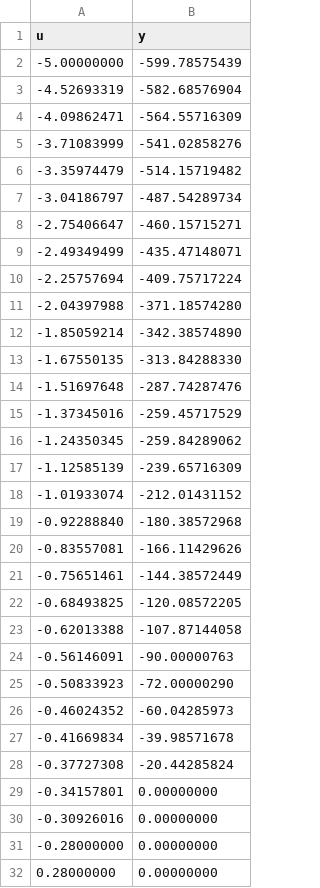
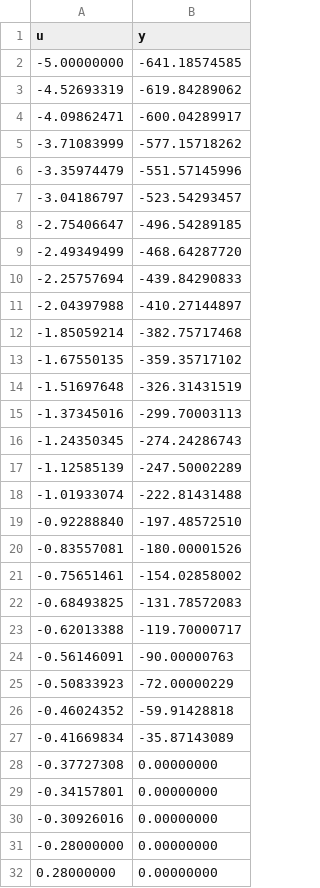
Before and after one commit to wabohorquezr/2025-II, a CSV file: Control/Laboratorios/Laboratorio3/experiment_files/DCmotor_static_gain_response.csv, drawn as a sheet; only a part is shown; the diff covers the shown part only.

Commit message:
Laboratorio

```diff
--- a/Control/Laboratorios/Laboratorio3/experiment_files/DCmotor_static_gain_response.csv
+++ b/Control/Laboratorios/Laboratorio3/experiment_files/DCmotor_static_gain_response.csv
@@ -1,29 +1,29 @@
 u,y
--5.00000000,-599.78575439
--4.52693319,-582.68576904
--4.09862471,-564.55716309
--3.71083999,-541.02858276
--3.35974479,-514.15719482
--3.04186797,-487.54289734
--2.75406647,-460.15715271
--2.49349499,-435.47148071
--2.25757694,-409.75717224
--2.04397988,-371.18574280
--1.85059214,-342.38574890
--1.67550135,-313.84288330
--1.51697648,-287.74287476
--1.37345016,-259.45717529
--1.24350345,-259.84289062
--1.12585139,-239.65716309
--1.01933074,-212.01431152
--0.92288840,-180.38572968
--0.83557081,-166.11429626
--0.75651461,-144.38572449
--0.68493825,-120.08572205
--0.62013388,-107.87144058
+-5.00000000,-641.18574585
+-4.52693319,-619.84289062
+-4.09862471,-600.04289917
+-3.71083999,-577.15718262
+-3.35974479,-551.57145996
+-3.04186797,-523.54293457
+-2.75406647,-496.54289185
+-2.49349499,-468.64287720
+-2.25757694,-439.84290833
+-2.04397988,-410.27144897
+-1.85059214,-382.75717468
+-1.67550135,-359.35717102
+-1.51697648,-326.31431519
+-1.37345016,-299.70003113
+-1.24350345,-274.24286743
+-1.12585139,-247.50002289
+-1.01933074,-222.81431488
+-0.92288840,-197.48572510
+-0.83557081,-180.00001526
+-0.75651461,-154.02858002
+-0.68493825,-131.78572083
+-0.62013388,-119.70000717
 -0.56146091,-90.00000763
--0.50833923,-72.00000290
--0.46024352,-60.04285973
--0.41669834,-39.98571678
--0.37727308,-20.44285824
+-0.50833923,-72.00000229
+-0.46024352,-59.91428818
+-0.41669834,-35.87143089
+-0.37727308,0.00000000
 -0.34157801,0.00000000
```
Also changed, not shown: 25 edited cells elsewhere in this file, 4 other files.
